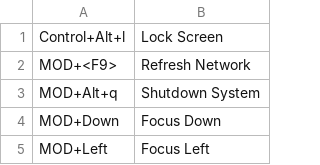
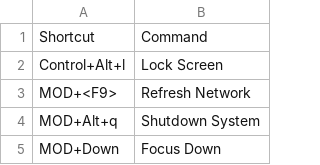
Before and after one commit to ssharpjr/dotfiles, a CSV file: .config/i3/commands.csv, drawn as a sheet; only a part is shown; the shorter side is filled out with more unchanged rows.

```diff
--- a/.config/i3/commands.csv
+++ b/.config/i3/commands.csv
@@ -1 +1,2 @@
+Shortcut,Command
 Control+Alt+l,Lock Screen
```
Also changed, not shown: 1 other file.
